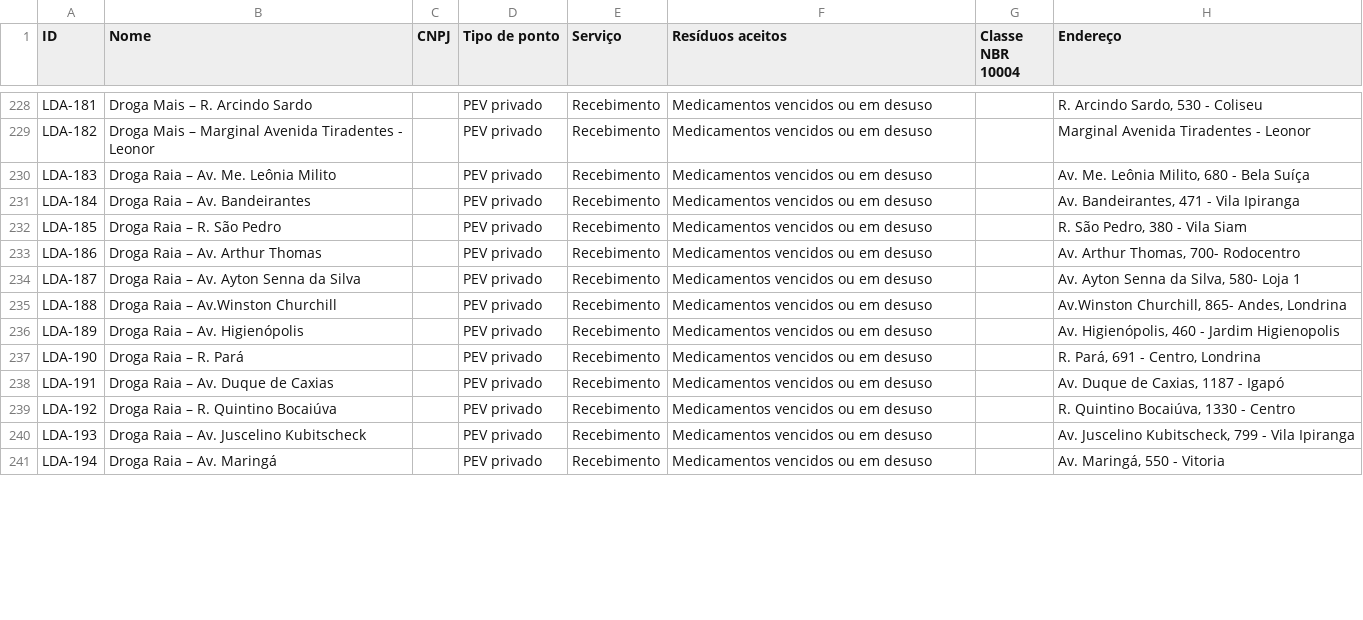
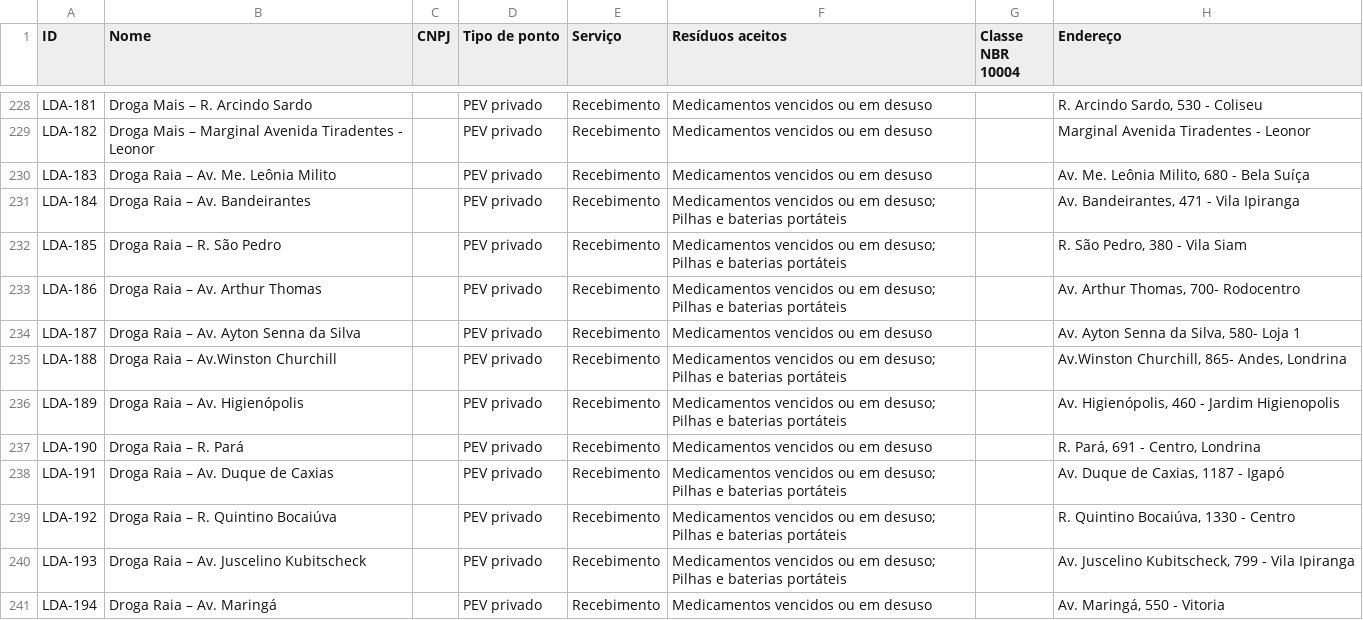
Before and after one commit to JenniferWaldhelm/desvia, a CSV file: dados/pontos.csv, drawn as a sheet; only a part is shown, gaps mark what is left out; the diff covers the shown part only; the diff names each change by its address in the sheet, - before the commit and + after, or states it on an @@ line.

```diff
--- a/dados/pontos.csv
+++ b/dados/pontos.csv
-F231:F233 (Resíduos aceitos): …ou em desuso
+F231:F233 (Resíduos aceitos): …ou em desuso; Pilhas e baterias portáteis
-F235:F236 (Resíduos aceitos): …ou em desuso
+F235:F236 (Resíduos aceitos): …ou em desuso; Pilhas e baterias portáteis
-F238:F240 (Resíduos aceitos): …ou em desuso
+F238:F240 (Resíduos aceitos): …ou em desuso; Pilhas e baterias portáteis
```
Also changed, not shown: 26 edited cells elsewhere in this file, 13 other files.
